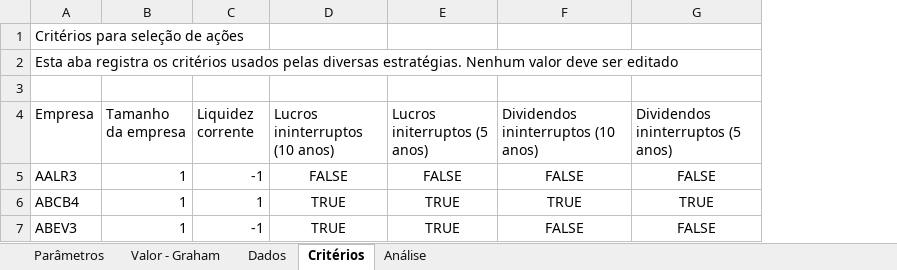
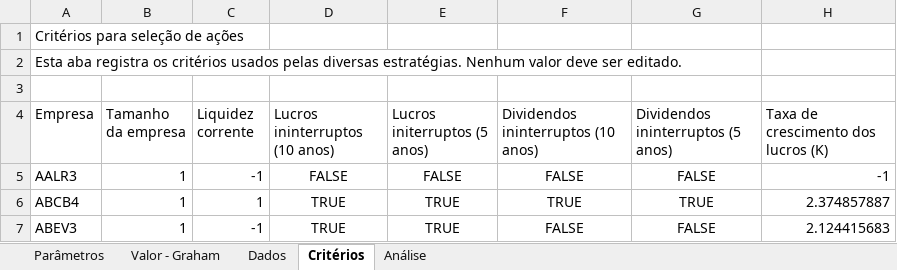
Before and after one commit to fvlaper/SelecaoAcoes, an Excel workbook: analise.xlsx, sheet Critérios, drawn as a sheet; values as stored, in another font and other column widths than the file's, no borders; conditional formats not drawn; the diff names each change by its address in the sheet, - before the commit and + after, or states it on an @@ line.

Commit message:
Inclui critério de crescimento de lucros
Adciona critério de crescimento de lucros na aba de critérios e os
parâmetros correspondentes na aba de parâmetros.

Programação da estratégia correspondente não concluída.

```diff
--- a/analise.xlsx (sheet Critérios)
+++ b/analise.xlsx (sheet Critérios)
+column H, rows 4-7: Taxa de crescimento dos lucros (K) | -1 | 2.374857887 | 2.124415683
-A2 (Empresa): …deve ser editado
+A2 (Empresa): …deve ser editado.
```
Also changed, not shown: sheet Dados, sheet Parâmetros, sheet Valor - Graham, formulas that keep their value.
